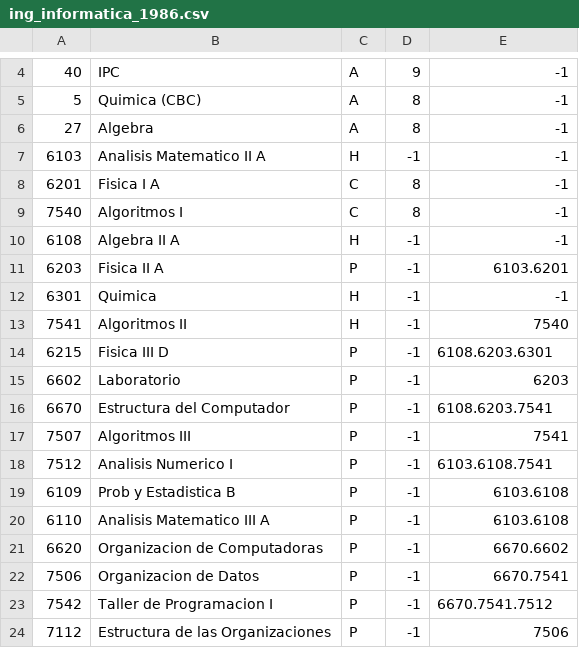
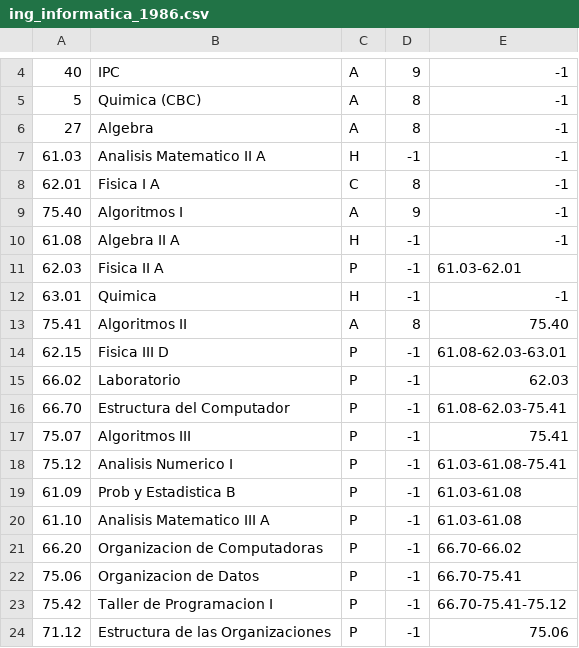
Before and after one commit to tin-gprieto/plan-estudios, a CSV file: plan_de_estudios/txt/ing_informatica_1986.csv, drawn as a sheet; only a part is shown, gaps mark what is left out; the diff covers the shown part only.

```diff
--- a/plan_de_estudios/txt/ing_informatica_1986.csv
+++ b/plan_de_estudios/txt/ing_informatica_1986.csv
@@ -6,19 +6,19 @@
 27;Algebra;A;8;-1
-6103;Analisis Matematico II A;H;-1;-1
-6201;Fisica I A;C;8;-1
-7540;Algoritmos I;C;8;-1
-6108;Algebra II A;H;-1;-1
-6203;Fisica II A;P;-1;6103.6201
-6301;Quimica;H;-1;-1
-7541;Algoritmos II;H;-1;7540
-6215;Fisica III D;P;-1;6108.6203.6301
-6602;Laboratorio;P;-1;6203
-6670;Estructura del Computador;P;-1;6108.6203.7541
-7507;Algoritmos III;P;-1;7541
-7512;Analisis Numerico I;P;-1;6103.6108.7541
-6109;Prob y Estadistica B;P;-1;6103.6108
-6110;Analisis Matematico III A;P;-1;6103.6108
-6620;Organizacion de Computadoras;P;-1;6670.6602
-7506;Organizacion de Datos;P;-1;6670.7541
-7542;Taller de Programacion I;P;-1;6670.7541.7512
-7112;Estructura de las Organizaciones;P;-1;7506
+61.03;Analisis Matematico II A;H;-1;-1
+62.01;Fisica I A;C;8;-1
+75.40;Algoritmos I;A;9;-1
+61.08;Algebra II A;H;-1;-1
+62.03;Fisica II A;P;-1;61.03-62.01
+63.01;Quimica;H;-1;-1
+75.41;Algoritmos II;A;8;75.40
+62.15;Fisica III D;P;-1;61.08-62.03-63.01
+66.02;Laboratorio;P;-1;62.03
+66.70;Estructura del Computador;P;-1;61.08-62.03-75.41
+75.07;Algoritmos III;P;-1;75.41
+75.12;Analisis Numerico I;P;-1;61.03-61.08-75.41
+61.09;Prob y Estadistica B;P;-1;61.03-61.08
+61.10;Analisis Matematico III A;P;-1;61.03-61.08
+66.20;Organizacion de Computadoras;P;-1;66.70-66.02
+75.06;Organizacion de Datos;P;-1;66.70-75.41
+75.42;Taller de Programacion I;P;-1;66.70-75.41-75.12
+71.12;Estructura de las Organizaciones;P;-1;75.06
```
Also changed, not shown: 14 edited cells elsewhere in this file, 23 other files.
